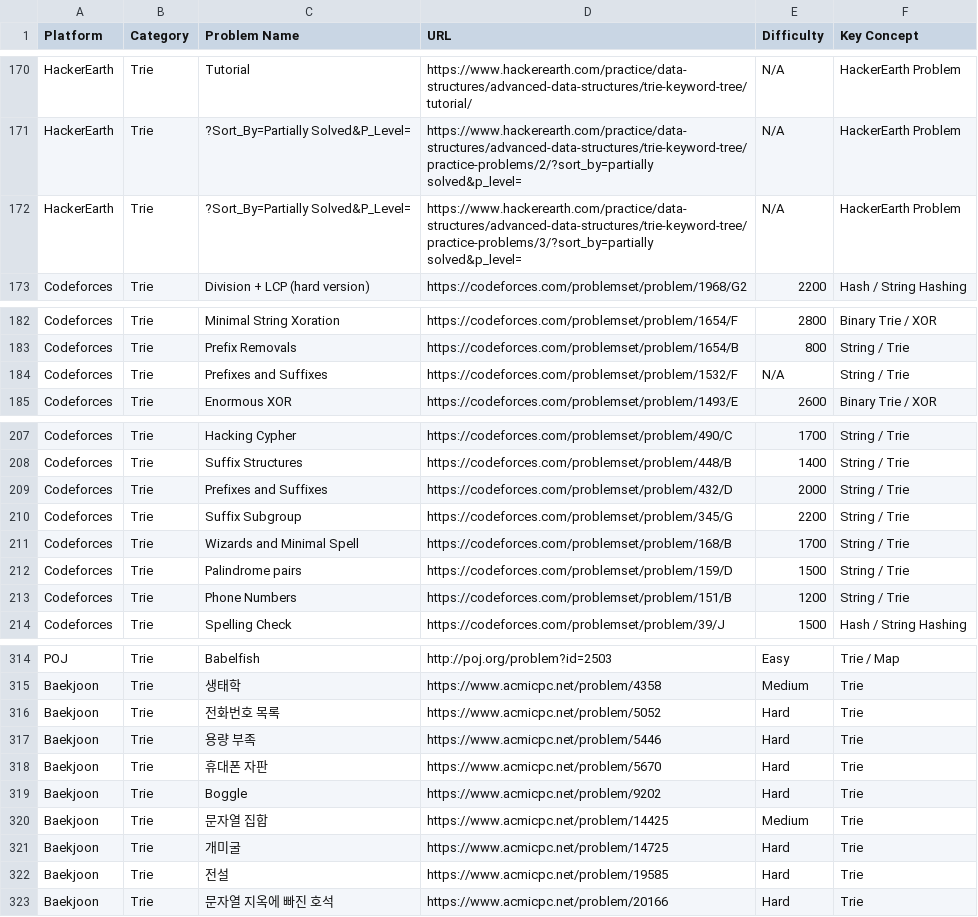
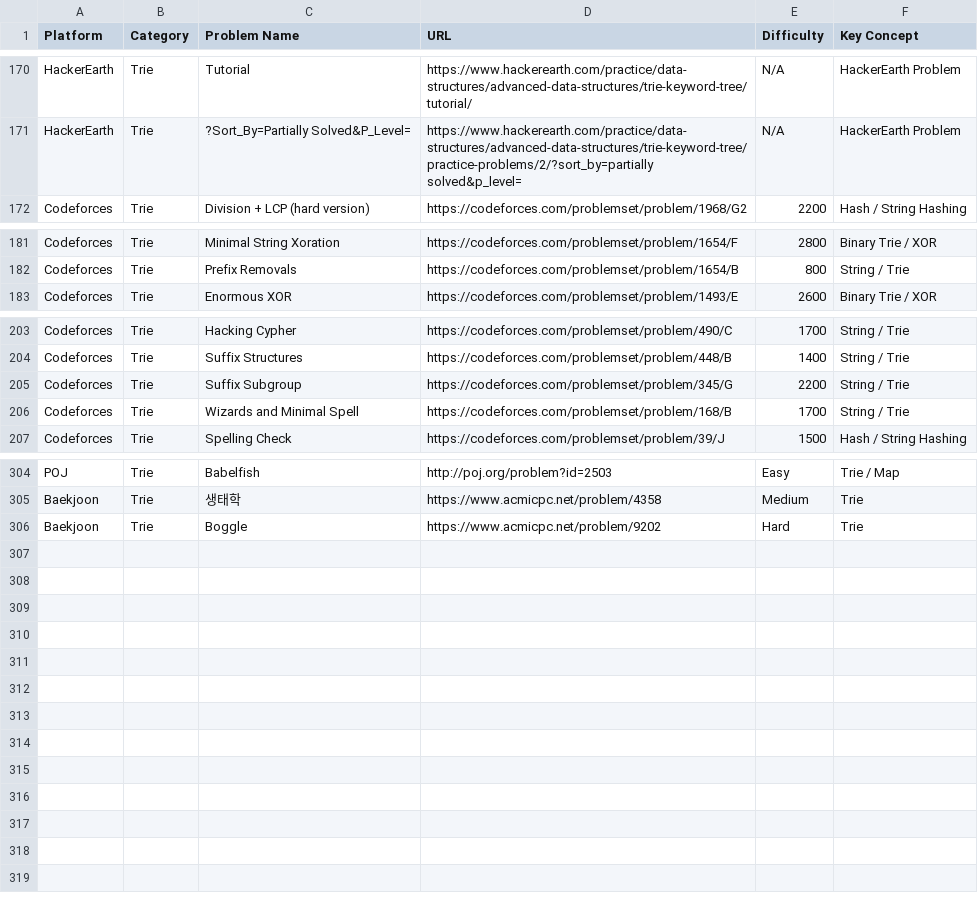
Before and after one commit to frontendxlab/dsa-mastery, a CSV file: trie/all_trie_problems.csv, drawn as a sheet; only a part is shown, gaps mark what is left out; the diff covers the shown part only.

```diff
--- a/trie/all_trie_problems.csv
+++ b/trie/all_trie_problems.csv
@@ -171,3 +171,2 @@ HackerEarth,Trie,Tutorial,https://www.hackerearth.com/practice/data-structures/a
 HackerEarth,Trie,?Sort_By=Partially Solved&P_Level=,https://www.hackerearth.com/practice/data-structures/advanced-data-structures/trie-keyword-tree/practice-problems/2/?sort_by=partially solved&p_level=,N/A,HackerEarth Problem
-HackerEarth,Trie,?Sort_By=Partially Solved&P_Level=,https://www.hackerearth.com/practice/data-structures/advanced-data-structures/trie-keyword-tree/practice-problems/3/?sort_by=partially solved&p_level=,N/A,HackerEarth Problem
 Codeforces,Trie,Division + LCP (hard version),https://codeforces.com/problemset/problem/1968/G2,2200,Hash / String Hashing
@@ -183,3 +182,2 @@ Codeforces,Trie,Minimal String Xoration,https://codeforces.com/problemset/proble
 Codeforces,Trie,Prefix Removals,https://codeforces.com/problemset/problem/1654/B,800,String / Trie
-Codeforces,Trie,Prefixes and Suffixes,https://codeforces.com/problemset/problem/1532/F,N/A,String / Trie
 Codeforces,Trie,Enormous XOR,https://codeforces.com/problemset/problem/1493/E,2600,Binary Trie / XOR
@@ -208,7 +204,4 @@ Codeforces,Trie,Hacking Cypher,https://codeforces.com/problemset/problem/490/C,1
 Codeforces,Trie,Suffix Structures,https://codeforces.com/problemset/problem/448/B,1400,String / Trie
-Codeforces,Trie,Prefixes and Suffixes,https://codeforces.com/problemset/problem/432/D,2000,String / Trie
 Codeforces,Trie,Suffix Subgroup,https://codeforces.com/problemset/problem/345/G,2200,String / Trie
 Codeforces,Trie,Wizards and Minimal Spell,https://codeforces.com/problemset/problem/168/B,1700,String / Trie
-Codeforces,Trie,Palindrome pairs,https://codeforces.com/problemset/problem/159/D,1500,String / Trie
-Codeforces,Trie,Phone Numbers,https://codeforces.com/problemset/problem/151/B,1200,String / Trie
 Codeforces,Trie,Spelling Check,https://codeforces.com/problemset/problem/39/J,1500,Hash / String Hashing
@@ -315,9 +305,2 @@ POJ,Trie,Babelfish,http://poj.org/problem?id=2503,Easy,Trie / Map
 Baekjoon,Trie,생태학,https://www.acmicpc.net/problem/4358,Medium,Trie
-Baekjoon,Trie,전화번호 목록,https://www.acmicpc.net/problem/5052,Hard,Trie
-Baekjoon,Trie,용량 부족,https://www.acmicpc.net/problem/5446,Hard,Trie
-Baekjoon,Trie,휴대폰 자판,https://www.acmicpc.net/problem/5670,Hard,Trie
 Baekjoon,Trie,Boggle,https://www.acmicpc.net/problem/9202,Hard,Trie
-Baekjoon,Trie,문자열 집합,https://www.acmicpc.net/problem/14425,Medium,Trie
-Baekjoon,Trie,개미굴,https://www.acmicpc.net/problem/14725,Hard,Trie
-Baekjoon,Trie,전설,https://www.acmicpc.net/problem/19585,Hard,Trie
-Baekjoon,Trie,문자열 지옥에 빠진 호석,https://www.acmicpc.net/problem/20166,Hard,Trie
```
Also changed, not shown: 5 removed rows elsewhere in this file, bit/all_bit_problems.csv, heap/all_heap_problems.csv, 19 other files.
